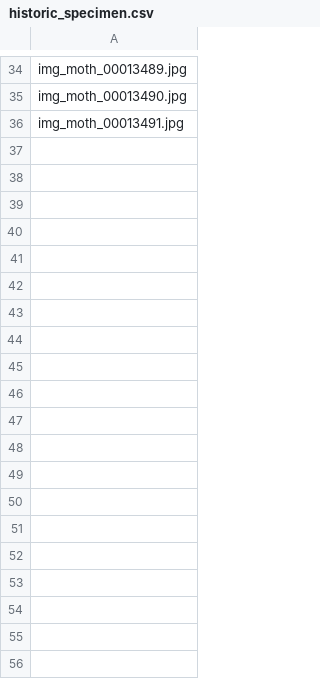
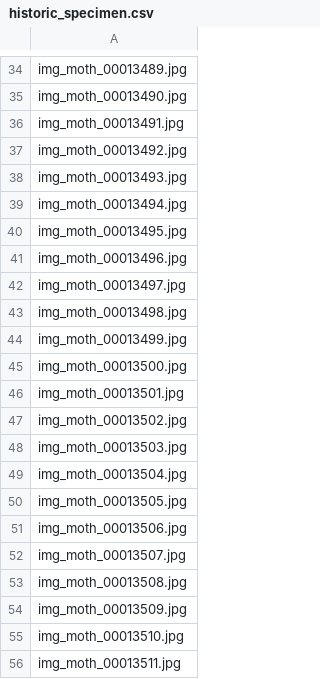
Before and after one commit to vsbpan/moth_vision, a CSV file: mothr/assets/historic_specimen.csv, drawn as a sheet; only a part is shown, gaps mark what is left out; the diff covers the shown part only.

Commit message:
added new photos

```diff
--- a/mothr/assets/historic_specimen.csv
+++ b/mothr/assets/historic_specimen.csv
@@ -36 +36,21 @@ img_moth_00013490.jpg
 img_moth_00013491.jpg
+img_moth_00013492.jpg
+img_moth_00013493.jpg
+img_moth_00013494.jpg
+img_moth_00013495.jpg
+img_moth_00013496.jpg
+img_moth_00013497.jpg
+img_moth_00013498.jpg
+img_moth_00013499.jpg
+img_moth_00013500.jpg
+img_moth_00013501.jpg
+img_moth_00013502.jpg
+img_moth_00013503.jpg
+img_moth_00013504.jpg
+img_moth_00013505.jpg
+img_moth_00013506.jpg
+img_moth_00013507.jpg
+img_moth_00013508.jpg
+img_moth_00013509.jpg
+img_moth_00013510.jpg
+img_moth_00013511.jpg
```
Also changed, not shown: 122 added rows elsewhere in this file.
